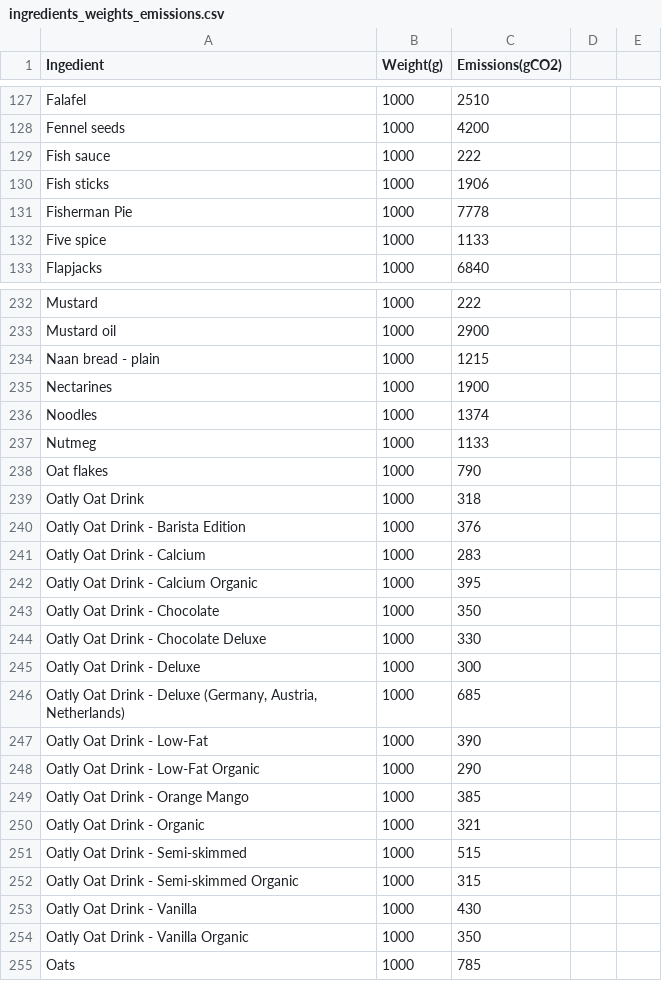
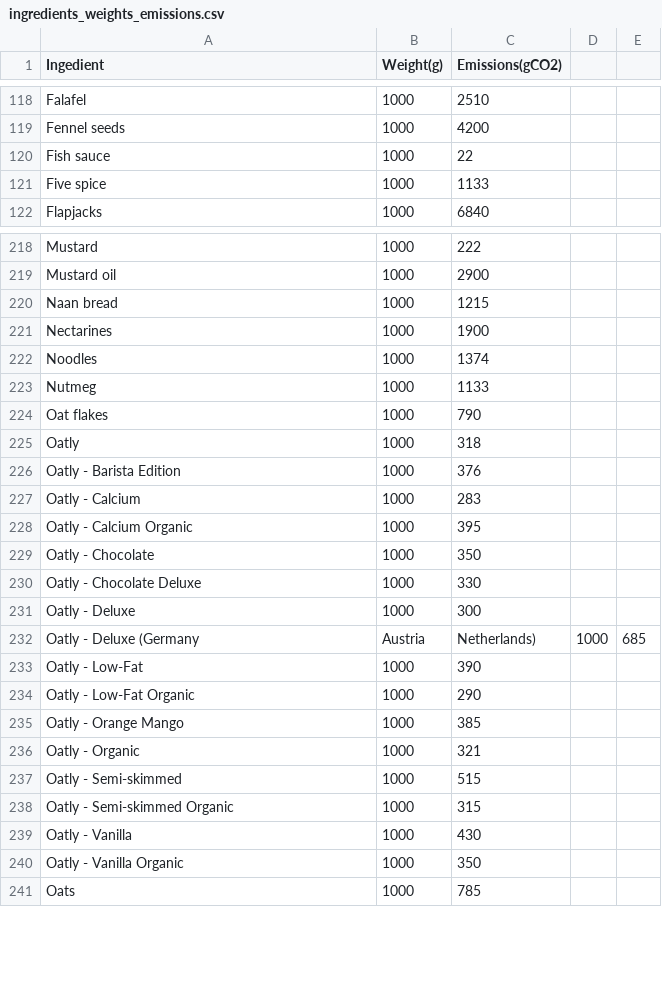
Before and after one commit to Matbeac/fritz, a CSV file: footprint_data/ingredients_weights_emissions.csv, drawn as a sheet; only a part is shown, gaps mark what is left out; the diff covers the shown part only.

```diff
--- a/footprint_data/ingredients_weights_emissions.csv
+++ b/footprint_data/ingredients_weights_emissions.csv
@@ -128,5 +119,3 @@ Falafel,1000,2510
 Fennel seeds,1000,4200
-Fish sauce,1000,222
-Fish sticks,1000,1906
-Fisherman Pie,1000,7778
+Fish sauce,1000,22
 Five spice,1000,1133
@@ -233,3 +219,3 @@ Mustard,1000,222
 Mustard oil,1000,2900
-Naan bread - plain,1000,1215
+Naan bread,1000,1215
 Nectarines,1000,1900
@@ -238,18 +224,18 @@ Nutmeg,1000,1133
 Oat flakes,1000,790
-Oatly Oat Drink,1000,318
-Oatly Oat Drink - Barista Edition,1000,376
-Oatly Oat Drink - Calcium,1000,283
-Oatly Oat Drink - Calcium Organic,1000,395
-Oatly Oat Drink - Chocolate,1000,350
-Oatly Oat Drink - Chocolate Deluxe,1000,330
-Oatly Oat Drink - Deluxe,1000,300
-"Oatly Oat Drink - Deluxe (Germany, Austria, Netherlands)",1000,685
-Oatly Oat Drink - Low-Fat,1000,390
-Oatly Oat Drink - Low-Fat Organic,1000,290
-Oatly Oat Drink - Orange Mango,1000,385
-Oatly Oat Drink - Organic,1000,321
-Oatly Oat Drink - Semi-skimmed,1000,515
-Oatly Oat Drink - Semi-skimmed Organic,1000,315
-Oatly Oat Drink - Vanilla,1000,430
-Oatly Oat Drink - Vanilla Organic,1000,350
+Oatly,1000,318
+Oatly - Barista Edition,1000,376
+Oatly - Calcium,1000,283
+Oatly - Calcium Organic,1000,395
+Oatly - Chocolate,1000,350
+Oatly - Chocolate Deluxe,1000,330
+Oatly - Deluxe,1000,300
+Oatly - Deluxe (Germany, Austria, Netherlands),1000,685
+Oatly - Low-Fat,1000,390
+Oatly - Low-Fat Organic,1000,290
+Oatly - Orange Mango,1000,385
+Oatly - Organic,1000,321
+Oatly - Semi-skimmed,1000,515
+Oatly - Semi-skimmed Organic,1000,315
+Oatly - Vanilla,1000,430
+Oatly - Vanilla Organic,1000,350
 Oats,1000,785
```
Also changed, not shown: 18 removed rows and 19 edited cells elsewhere in this file, 1 other file.
